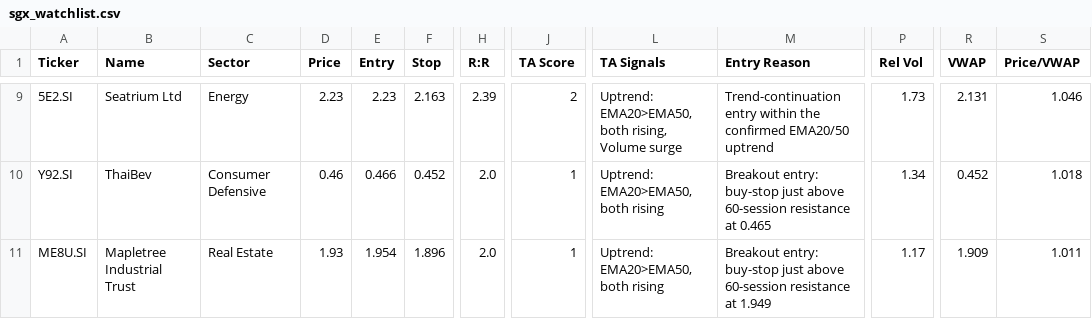
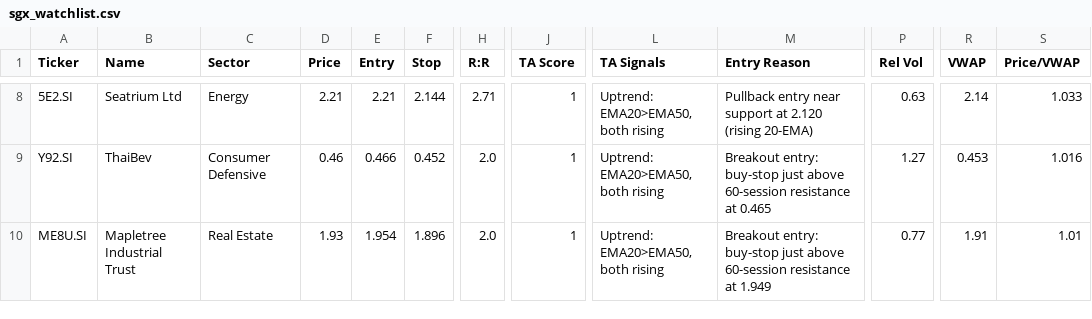
Before and after one commit to LSCAI-dev/Flyfox, a CSV file: sgx_watchlist.csv, drawn as a sheet; only a part is shown, gaps mark what is left out; addresses are those after the commit; the diff covers the shown part only; the diff names each change by its address in the sheet, - before the commit and + after, or states it on an @@ line.

```diff
--- a/sgx_watchlist.csv
+++ b/sgx_watchlist.csv
-D8 (Price): 2.23
+D8 (Price): 2.21
-E8 (Entry): 2.23
+E8 (Entry): 2.21
-F8 (Stop): 2.163
+F8 (Stop): 2.144
-H8 (R:R): 2.39
+H8 (R:R): 2.71
-J8 (TA Score): 2
+J8 (TA Score): 1
-L8 (TA Signals): Uptrend: EMA20>EMA50, both rising, Volume surge
+L8 (TA Signals): Uptrend: EMA20>EMA50, both rising
-M8 (Entry Reason): Trend-continuation entry within the confirmed EMA20/50 uptrend
+M8 (Entry Reason): Pullback entry near support at 2.120 (rising 20-EMA)
-P8 (Rel Vol): 1.73
+P8 (Rel Vol): 0.63
-R8 (VWAP): 2.131
+R8 (VWAP): 2.14
-S8 (Price/VWAP): 1.046
+S8 (Price/VWAP): 1.033
-P9 (Rel Vol): 1.34
+P9 (Rel Vol): 1.27
-R9 (VWAP): 0.452
+R9 (VWAP): 0.453
-S9 (Price/VWAP): 1.018
+S9 (Price/VWAP): 1.016
-P10 (Rel Vol): 1.17
+P10 (Rel Vol): 0.77
-R10 (VWAP): 1.909
+R10 (VWAP): 1.91
-S10 (Price/VWAP): 1.011
+S10 (Price/VWAP): 1.01
```
Also changed, not shown: 3 added rows, 4 removed rows and 17 edited cells elsewhere in this file, 1 other file.
